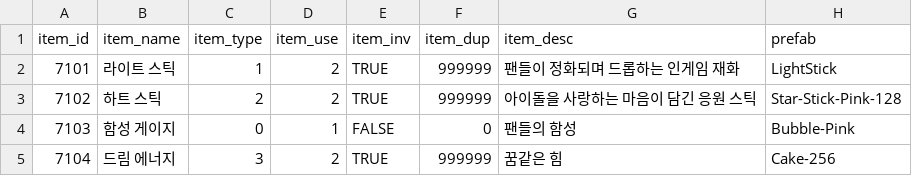
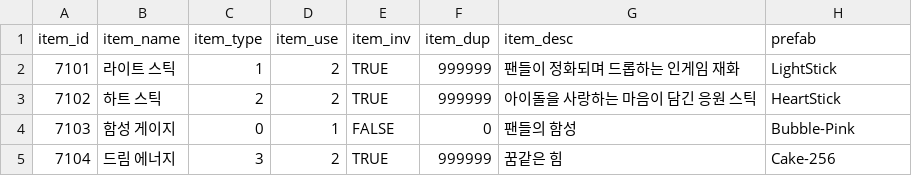
Before and after one commit to HTP31698/HeartStage, a CSV file: HeartStage/Assets/DataTables/ItemTable.csv, drawn as a sheet; only a part is shown.

```diff
--- a/HeartStage/Assets/DataTables/ItemTable.csv
+++ b/HeartStage/Assets/DataTables/ItemTable.csv
@@ -2,3 +2,3 @@
 7101,라이트 스틱,1,2,TRUE,999999,팬들이 정화되며 드롭하는 인게임 재화,LightStick
-7102,하트 스틱,2,2,TRUE,999999,아이돌을 사랑하는 마음이 담긴 응원 스틱,Star-Stick-Pink-128
+7102,하트 스틱,2,2,TRUE,999999,아이돌을 사랑하는 마음이 담긴 응원 스틱,HeartStick
 7103,함성 게이지,0,1,FALSE,0,팬들의 함성,Bubble-Pink
```
Also changed, not shown: 59 other files.
